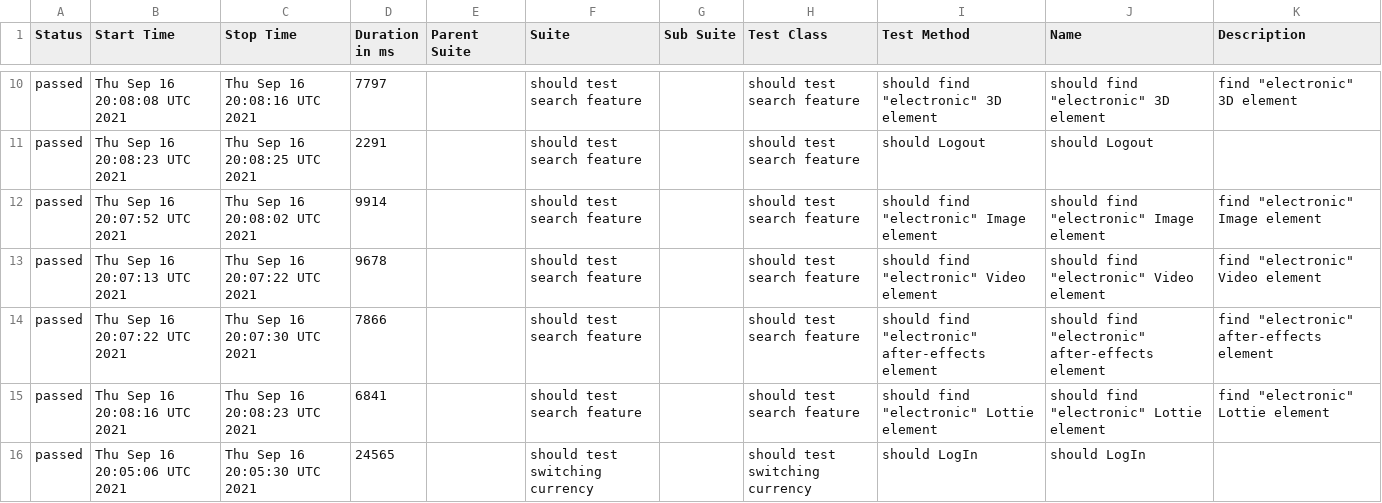
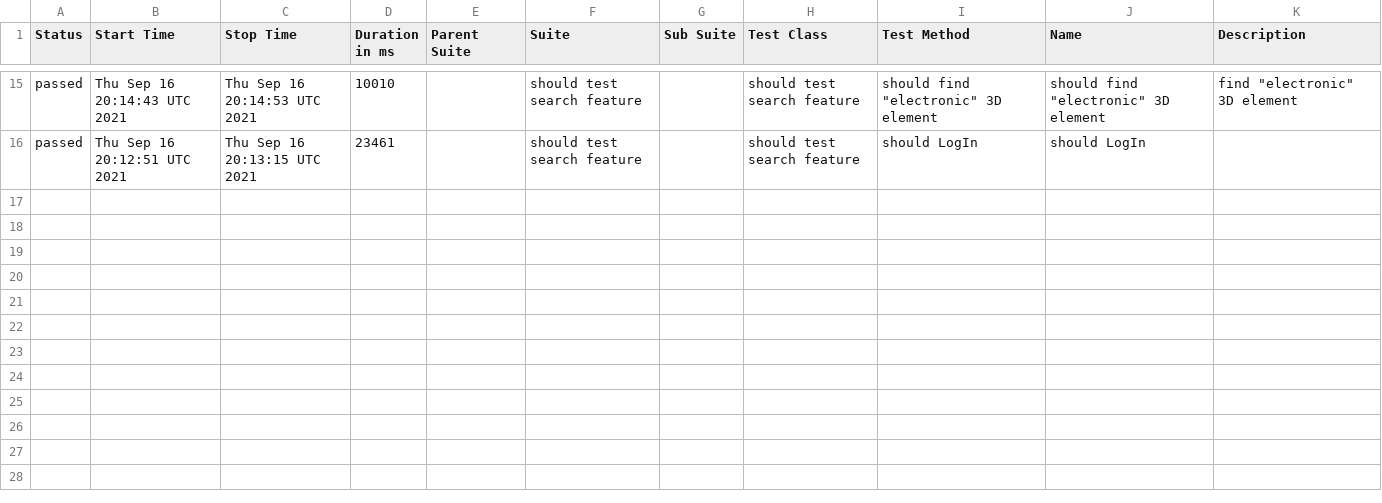
Before and after one commit to ToActions/HtmlActions, a CSV file: data/suites.csv, drawn as a sheet; only a part is shown, gaps mark what is left out; the diff covers the shown part only.

Commit message:
Update from https://github.com/motionelements/webdriver-tests-poc/commit/807b2b9d12925306f6db60941c6372dc95aebdf4

```diff
--- a/data/suites.csv
+++ b/data/suites.csv
@@ -10,7 +15,2 @@
-"passed","Thu Sep 16 20:08:08 UTC 2021","Thu Sep 16 20:08:16 UTC 2021","7797","","should test search feature","","should test search feature","should find ""electronic"" 3D element","should find ""electronic"" 3D element","find ""electronic"" 3D element"
-"passed","Thu Sep 16 20:08:23 UTC 2021","Thu Sep 16 20:08:25 UTC 2021","2291","","should test search feature","","should test search feature","should Logout","should Logout",""
-"passed","Thu Sep 16 20:07:52 UTC 2021","Thu Sep 16 20:08:02 UTC 2021","9914","","should test search feature","","should test search feature","should find ""electronic"" Image element","should find ""electronic"" Image element","find ""electronic"" Image element"
-"passed","Thu Sep 16 20:07:13 UTC 2021","Thu Sep 16 20:07:22 UTC 2021","9678","","should test search feature","","should test search feature","should find ""electronic"" Video element","should find ""electronic"" Video element","find ""electronic"" Video element"
-"passed","Thu Sep 16 20:07:22 UTC 2021","Thu Sep 16 20:07:30 UTC 2021","7866","","should test search feature","","should test search feature","should find ""electronic"" after-effects element","should find ""electronic"" after-effects element","find ""electronic"" after-effects element"
-"passed","Thu Sep 16 20:08:16 UTC 2021","Thu Sep 16 20:08:23 UTC 2021","6841","","should test search feature","","should test search feature","should find ""electronic"" Lottie element","should find ""electronic"" Lottie element","find ""electronic"" Lottie element"
-"passed","Thu Sep 16 20:05:06 UTC 2021","Thu Sep 16 20:05:30 UTC 2021","24565","","should test switching currency","","should test switching currency","should LogIn","should LogIn",""
+"passed","Thu Sep 16 20:14:43 UTC 2021","Thu Sep 16 20:14:53 UTC 2021","10010","","should test search feature","","should test search feature","should find ""electronic"" 3D element","should find ""electronic"" 3D element","find ""electronic"" 3D element"
+"passed","Thu Sep 16 20:12:51 UTC 2021","Thu Sep 16 20:13:15 UTC 2021","23461","","should test search feature","","should test search feature","should LogIn","should LogIn",""
```
Also changed, not shown: 7 added rows, 2 removed rows and 24 edited cells elsewhere in this file, 35 other files.
